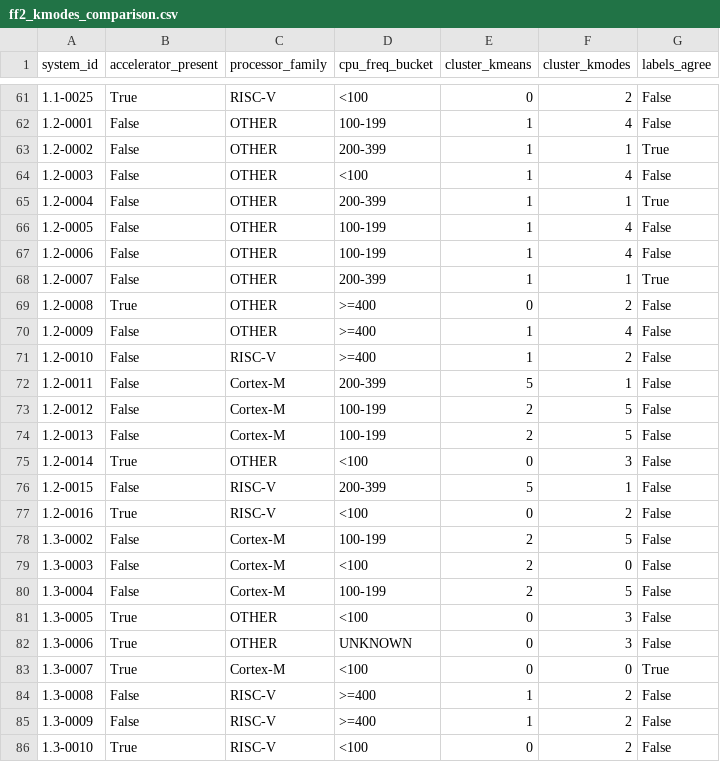
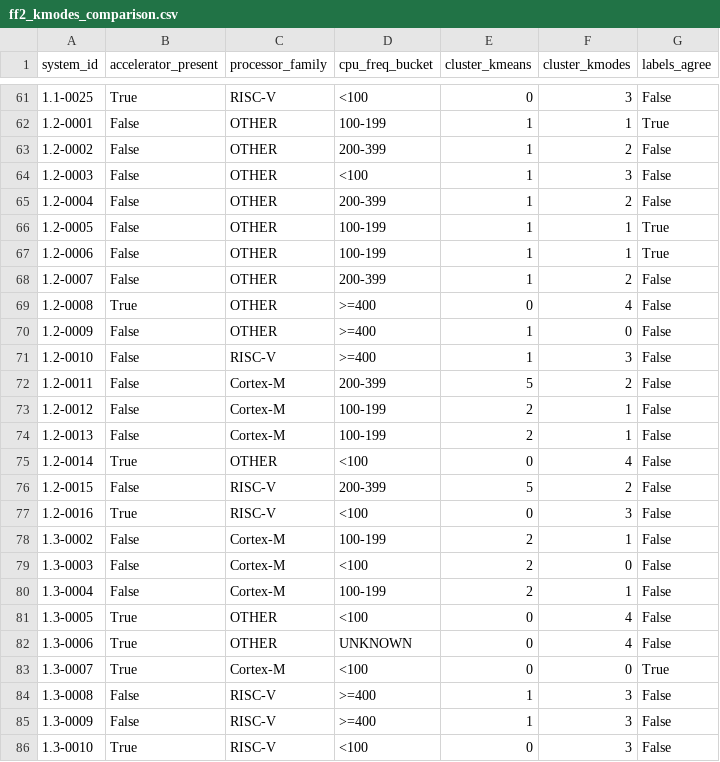
Before and after one commit to brk2ran/masterarbeit, a CSV file: docs/baseline_tables/ff2_kmodes_comparison.csv, drawn as a sheet; only a part is shown, gaps mark what is left out; the diff covers the shown part only.

```diff
--- a/docs/baseline_tables/ff2_kmodes_comparison.csv
+++ b/docs/baseline_tables/ff2_kmodes_comparison.csv
@@ -61,26 +61,26 @@ system_id,accelerator_present,processor_family,cpu_freq_bucket,cluster_kmeans,cl
-1.1-0025,True,RISC-V,<100,0,2,False
-1.2-0001,False,OTHER,100-199,1,4,False
-1.2-0002,False,OTHER,200-399,1,1,True
-1.2-0003,False,OTHER,<100,1,4,False
-1.2-0004,False,OTHER,200-399,1,1,True
-1.2-0005,False,OTHER,100-199,1,4,False
-1.2-0006,False,OTHER,100-199,1,4,False
-1.2-0007,False,OTHER,200-399,1,1,True
-1.2-0008,True,OTHER,>=400,0,2,False
-1.2-0009,False,OTHER,>=400,1,4,False
-1.2-0010,False,RISC-V,>=400,1,2,False
-1.2-0011,False,Cortex-M,200-399,5,1,False
-1.2-0012,False,Cortex-M,100-199,2,5,False
-1.2-0013,False,Cortex-M,100-199,2,5,False
-1.2-0014,True,OTHER,<100,0,3,False
-1.2-0015,False,RISC-V,200-399,5,1,False
-1.2-0016,True,RISC-V,<100,0,2,False
-1.3-0002,False,Cortex-M,100-199,2,5,False
+1.1-0025,True,RISC-V,<100,0,3,False
+1.2-0001,False,OTHER,100-199,1,1,True
+1.2-0002,False,OTHER,200-399,1,2,False
+1.2-0003,False,OTHER,<100,1,3,False
+1.2-0004,False,OTHER,200-399,1,2,False
+1.2-0005,False,OTHER,100-199,1,1,True
+1.2-0006,False,OTHER,100-199,1,1,True
+1.2-0007,False,OTHER,200-399,1,2,False
+1.2-0008,True,OTHER,>=400,0,4,False
+1.2-0009,False,OTHER,>=400,1,0,False
+1.2-0010,False,RISC-V,>=400,1,3,False
+1.2-0011,False,Cortex-M,200-399,5,2,False
+1.2-0012,False,Cortex-M,100-199,2,1,False
+1.2-0013,False,Cortex-M,100-199,2,1,False
+1.2-0014,True,OTHER,<100,0,4,False
+1.2-0015,False,RISC-V,200-399,5,2,False
+1.2-0016,True,RISC-V,<100,0,3,False
+1.3-0002,False,Cortex-M,100-199,2,1,False
 1.3-0003,False,Cortex-M,<100,2,0,False
-1.3-0004,False,Cortex-M,100-199,2,5,False
-1.3-0005,True,OTHER,<100,0,3,False
-1.3-0006,True,OTHER,UNKNOWN,0,3,False
+1.3-0004,False,Cortex-M,100-199,2,1,False
+1.3-0005,True,OTHER,<100,0,4,False
+1.3-0006,True,OTHER,UNKNOWN,0,4,False
 1.3-0007,True,Cortex-M,<100,0,0,True
-1.3-0008,False,RISC-V,>=400,1,2,False
-1.3-0009,False,RISC-V,>=400,1,2,False
-1.3-0010,True,RISC-V,<100,0,2,False
+1.3-0008,False,RISC-V,>=400,1,3,False
+1.3-0009,False,RISC-V,>=400,1,3,False
+1.3-0010,True,RISC-V,<100,0,3,False
```
Also changed, not shown: 37 edited cells elsewhere in this file, 11 other files.
